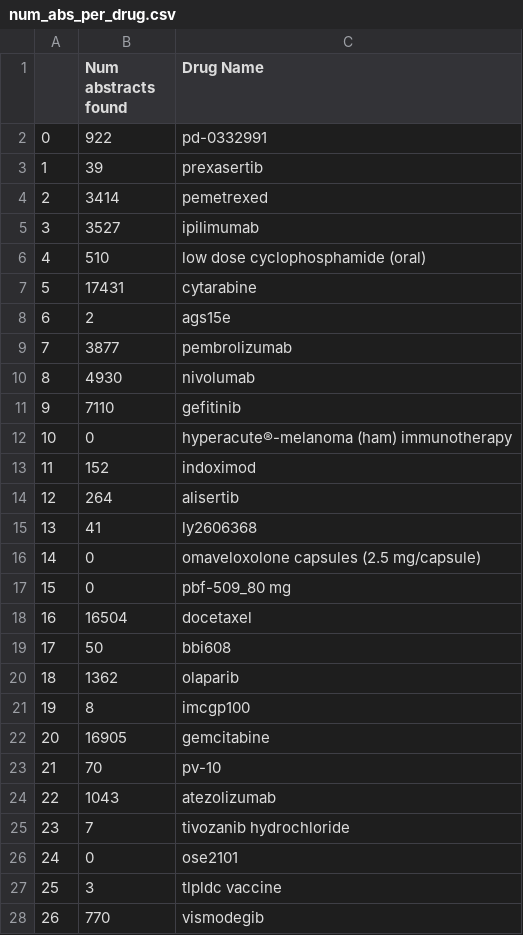
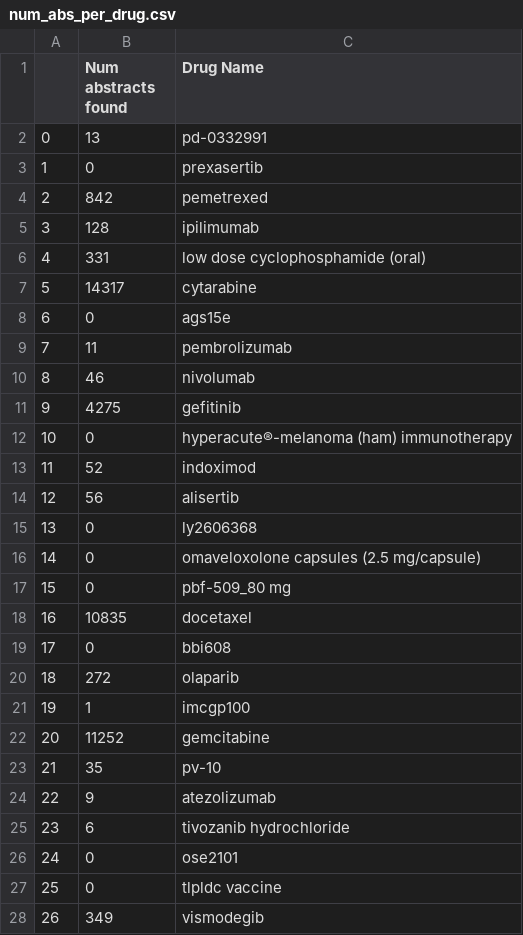
Before and after one commit to aislaghatub/drug_embeddings, a CSV file: num_abs_per_drug.csv, drawn as a sheet; only a part is shown; the diff covers the shown part only.

Commit message:
Update num_abs_per_drug.csv

```diff
--- a/num_abs_per_drug.csv
+++ b/num_abs_per_drug.csv
@@ -1,28 +1,28 @@
 ,Num abstracts found,Drug Name
-0,922,pd-0332991
-1,39,prexasertib
-2,3414,pemetrexed
-3,3527,ipilimumab
-4,510,low dose cyclophosphamide (oral)
-5,17431,cytarabine
-6,2,ags15e
-7,3877,pembrolizumab
-8,4930,nivolumab
-9,7110,gefitinib
+0,13,pd-0332991
+1,0,prexasertib
+2,842,pemetrexed
+3,128,ipilimumab
+4,331,low dose cyclophosphamide (oral)
+5,14317,cytarabine
+6,0,ags15e
+7,11,pembrolizumab
+8,46,nivolumab
+9,4275,gefitinib
 10,0,hyperacute®-melanoma (ham) immunotherapy
-11,152,indoximod
-12,264,alisertib
-13,41,ly2606368
+11,52,indoximod
+12,56,alisertib
+13,0,ly2606368
 14,0,omaveloxolone capsules (2.5 mg/capsule)
 15,0,pbf-509_80 mg
-16,16504,docetaxel
-17,50,bbi608
-18,1362,olaparib
-19,8,imcgp100
-20,16905,gemcitabine
-21,70,pv-10
-22,1043,atezolizumab
-23,7,tivozanib hydrochloride
+16,10835,docetaxel
+17,0,bbi608
+18,272,olaparib
+19,1,imcgp100
+20,11252,gemcitabine
+21,35,pv-10
+22,9,atezolizumab
+23,6,tivozanib hydrochloride
 24,0,ose2101
-25,3,tlpldc vaccine
-26,770,vismodegib
+25,0,tlpldc vaccine
+26,349,vismodegib
```
Also changed, not shown: 110 edited cells elsewhere in this file.
